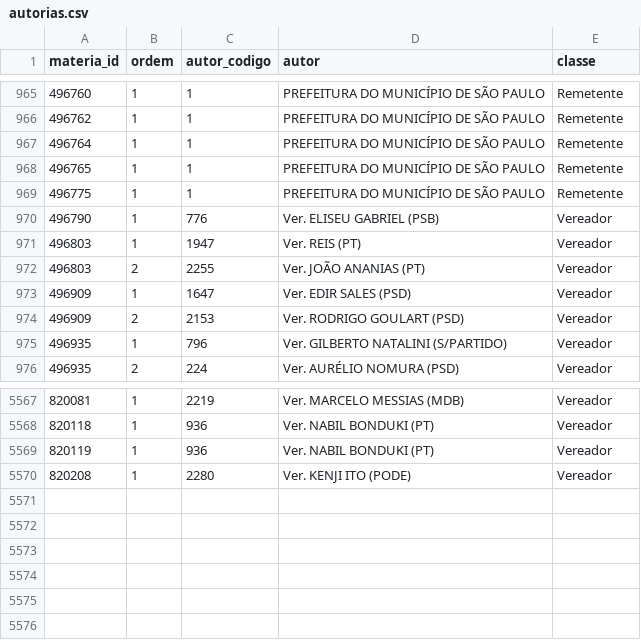
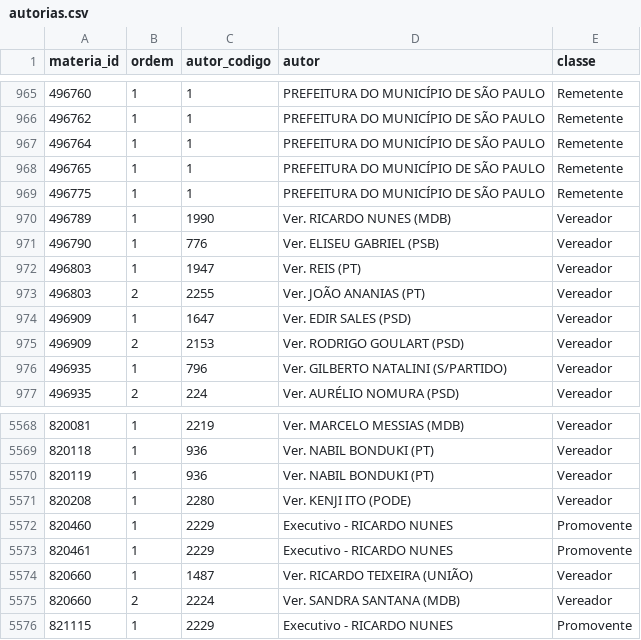
Before and after one commit to prototiposlegisla/comissoes-acervo, a CSV file: dados/autorias.csv, drawn as a sheet; only a part is shown, gaps mark what is left out.

```diff
--- a/dados/autorias.csv
+++ b/dados/autorias.csv
@@ -969,2 +969,3 @@ materia_id,ordem,autor_codigo,autor,classe
 496775,1,1,PREFEITURA DO MUNICÍPIO DE SÃO PAULO,Remetente
+496789,1,1990,Ver. RICARDO NUNES (MDB),Vereador
 496790,1,776,Ver. ELISEU GABRIEL (PSB),Vereador
@@ -5570 +5571,6 @@ materia_id,ordem,autor_codigo,autor,classe
 820208,1,2280,Ver. KENJI ITO (PODE),Vereador
+820460,1,2229,Executivo - RICARDO NUNES,Promovente
+820461,1,2229,Executivo - RICARDO NUNES,Promovente
+820660,1,1487,Ver. RICARDO TEIXEIRA (UNIÃO),Vereador
+820660,2,2224,Ver. SANDRA SANTANA (MDB),Vereador
+821115,1,2229,Executivo - RICARDO NUNES,Promovente
```
Also changed, not shown: dados/acervo.csv, dados/coletas.csv, 4 other files.
